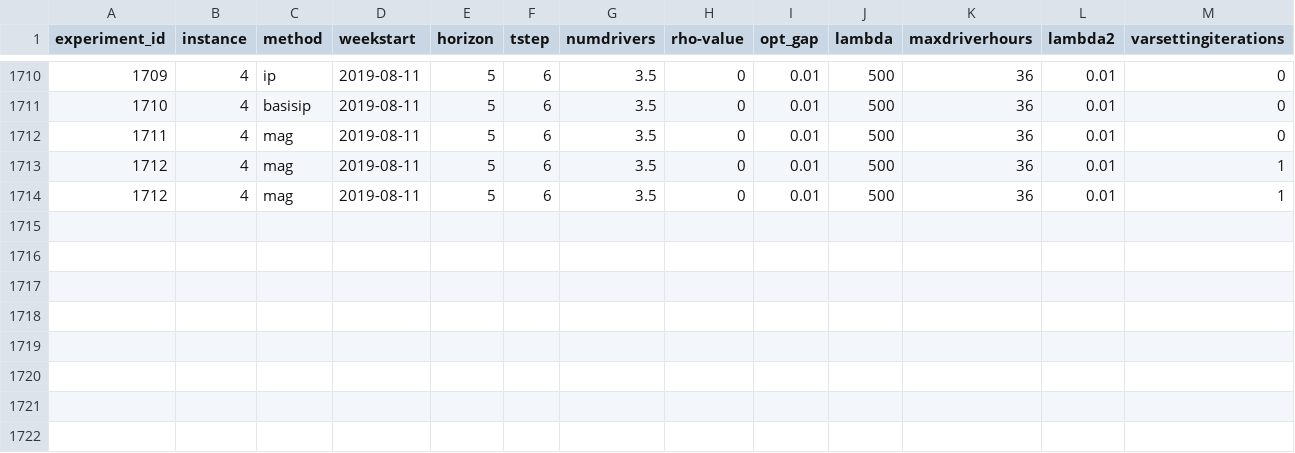
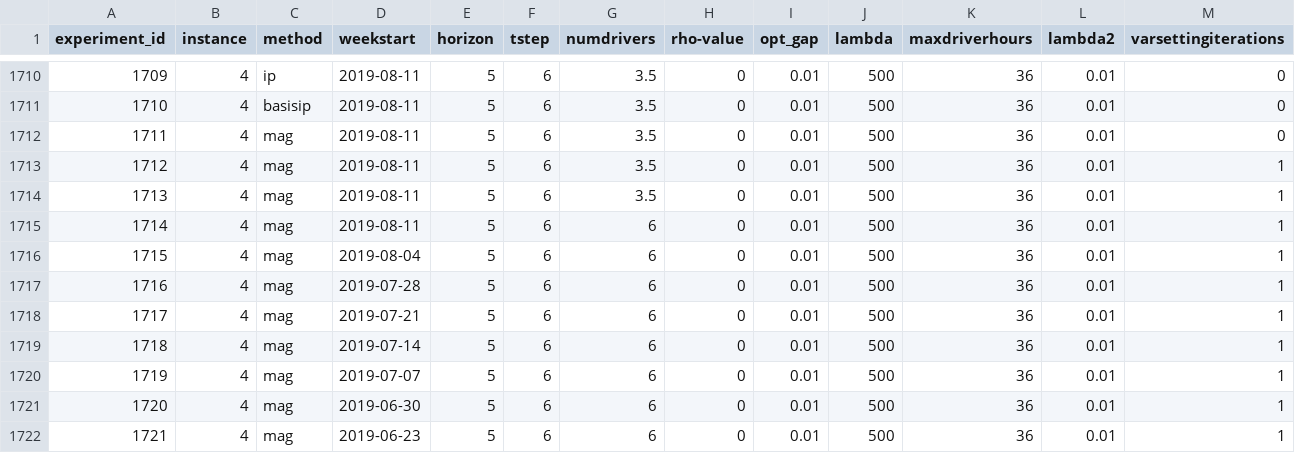
Before and after one commit to alexschmid3/relaylogistics, a CSV file: data/newmodel.csv, drawn as a sheet; only a part is shown, gaps mark what is left out; rows hold the shown columns only; the diff names each change by its address in the sheet, - before the commit and + after, or states it on an @@ line.

```diff
--- a/data/newmodel.csv
+++ b/data/newmodel.csv
@@ column A (experiment_id) renumbered in row 1714 @@
+row 1715: 1714 | 4 | mag | 2019-08-11 | 5 | 6 | 6 | 0 | 0.01 | 500 | 36 | 0.01 | 1
+row 1716: 1715 | 4 | mag | 2019-08-04 | 5 | 6 | 6 | 0 | 0.01 | 500 | 36 | 0.01 | 1
+row 1717: 1716 | 4 | mag | 2019-07-28 | 5 | 6 | 6 | 0 | 0.01 | 500 | 36 | 0.01 | 1
+row 1718: 1717 | 4 | mag | 2019-07-21 | 5 | 6 | 6 | 0 | 0.01 | 500 | 36 | 0.01 | 1
+row 1719: 1718 | 4 | mag | 2019-07-14 | 5 | 6 | 6 | 0 | 0.01 | 500 | 36 | 0.01 | 1
+row 1720: 1719 | 4 | mag | 2019-07-07 | 5 | 6 | 6 | 0 | 0.01 | 500 | 36 | 0.01 | 1
+row 1721: 1720 | 4 | mag | 2019-06-30 | 5 | 6 | 6 | 0 | 0.01 | 500 | 36 | 0.01 | 1
+row 1722: 1721 | 4 | mag | 2019-06-23 | 5 | 6 | 6 | 0 | 0.01 | 500 | 36 | 0.01 | 1
```
Also changed, not shown: 2 other files.
